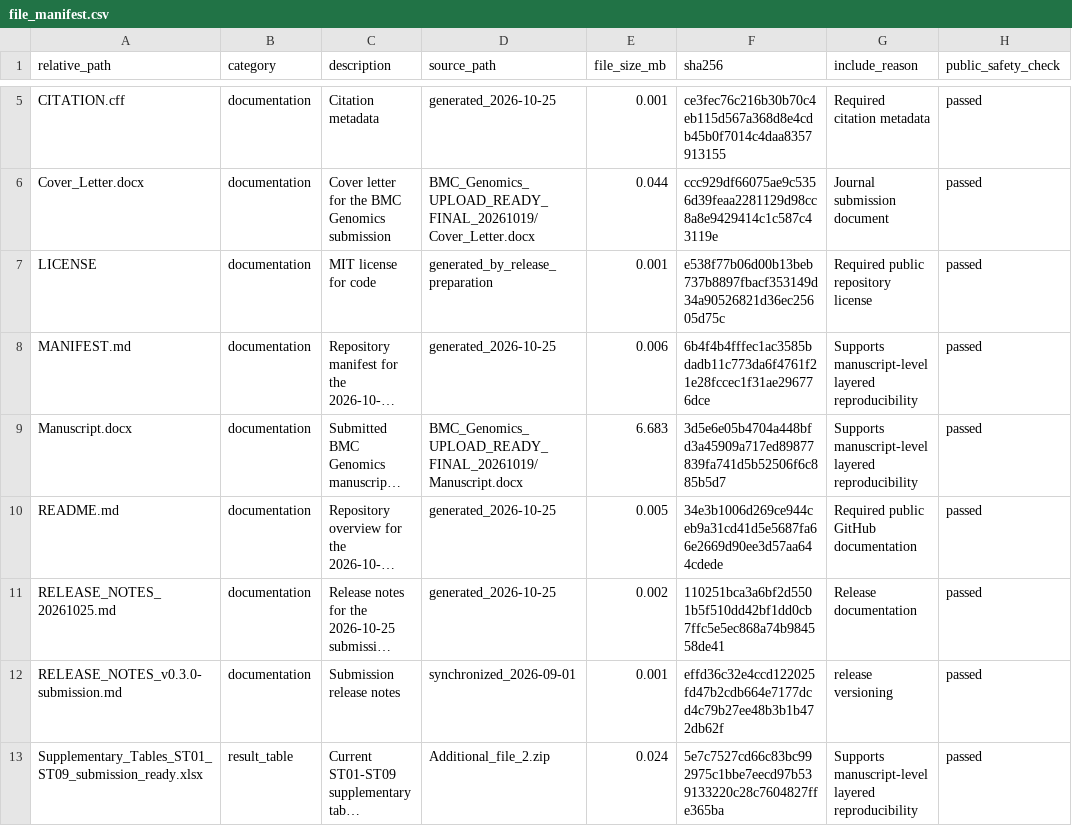
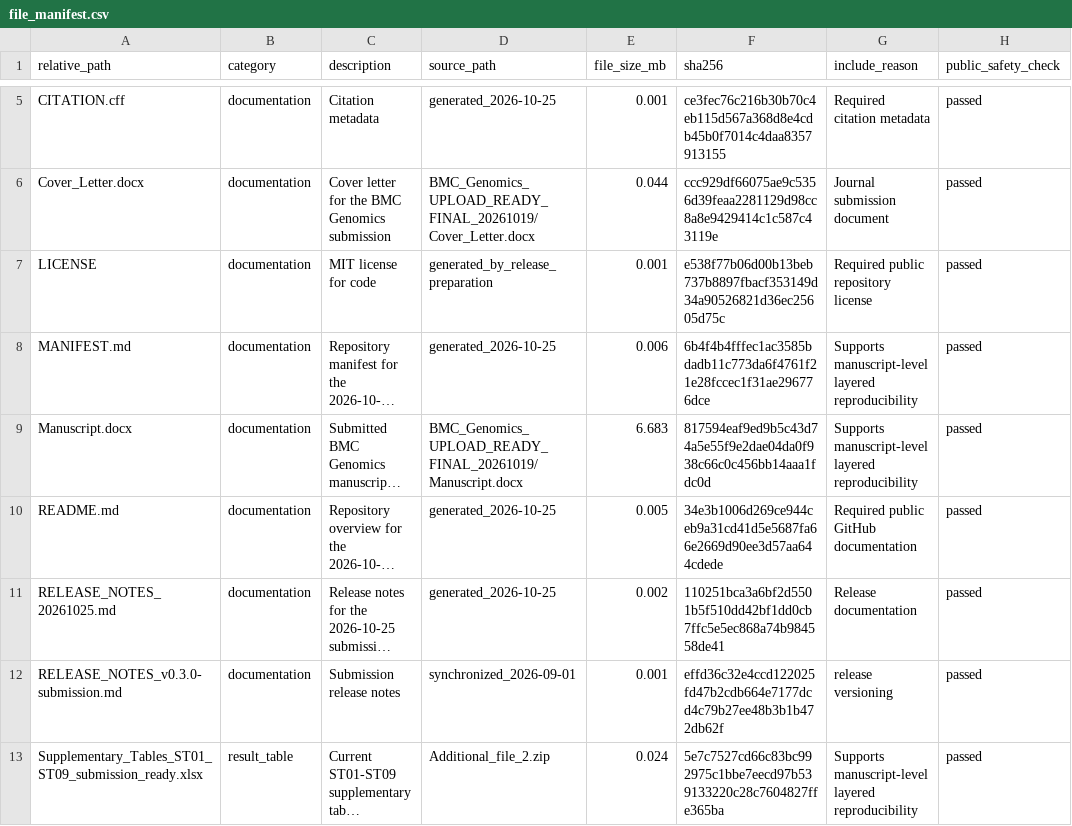
Before and after one commit to vermouth-SVG/fcdii-astrocyte-regulon-perturbation, a CSV file: file_manifest.csv, drawn as a sheet; only a part is shown, gaps mark what is left out; long unchanged cells end in …; the diff names each change by its address in the sheet, - before the commit and + after, or states it on an @@ line.

Commit message:
Use PubMed-indexed names for the remaining two affiliations
- Affiliation 4 -> School of Rehabilitation Medicine, Heilongjiang University of Chinese Medicine, Harbin, China
- Affiliation 5 -> The Second School of Medicine, Wenzhou Medical University, Wenzhou, Zhejiang, China
- Manifest checksums refreshed

```diff
--- a/file_manifest.csv
+++ b/file_manifest.csv
-F9 (sha256): 3d5e6e05b4704a448bfd3a45909a717ed89877839fa741d5b52506f6c885b5d7
+F9 (sha256): 817594eaf9ed9b5c43d74a5e55f9e2dae04da0f938c66c0c456bb14aaa1fdc0d
```
Also changed, not shown: 2 other files.
